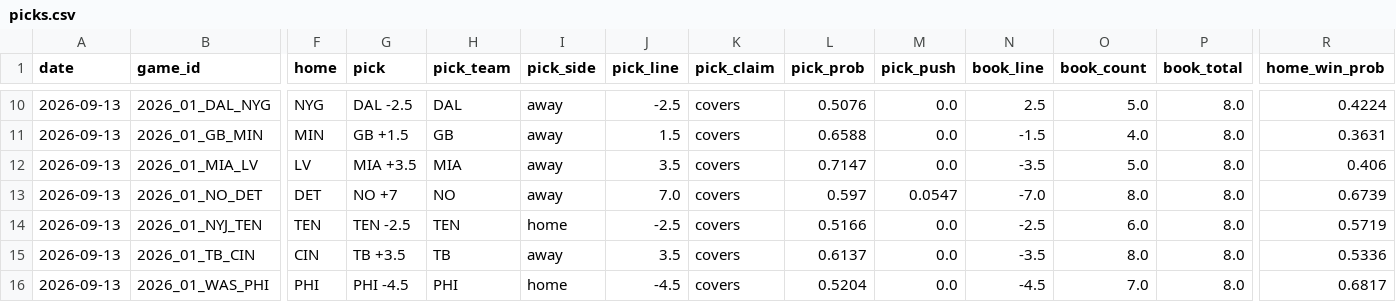
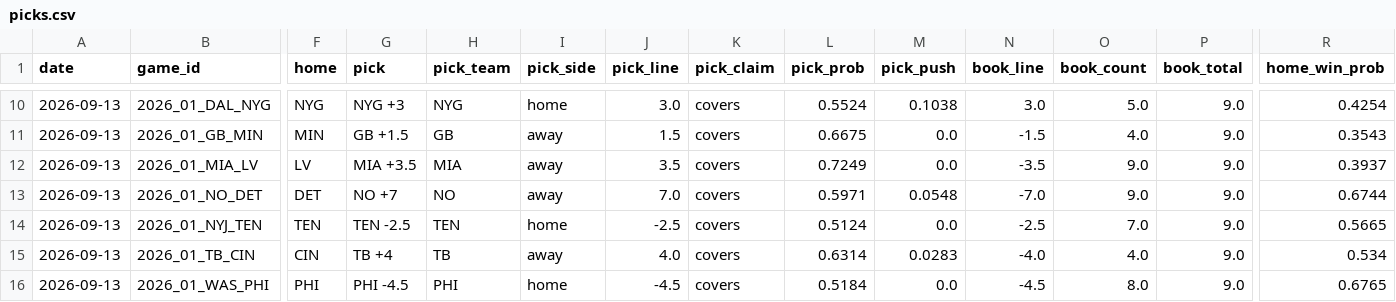
Before and after one commit to azcal/mbm-nfl, a CSV file: logs/picks.csv, drawn as a sheet; only a part is shown, gaps mark what is left out; the diff covers the shown part only; the diff names each change by its address in the sheet, - before the commit and + after, or states it on an @@ line.

```diff
--- a/logs/picks.csv
+++ b/logs/picks.csv
-G10 (pick): DAL -2.5
+G10 (pick): NYG +3
-H10 (pick_team): DAL
+H10 (pick_team): NYG
-I10 (pick_side): away
+I10 (pick_side): home
-J10 (pick_line): -2.5
+J10 (pick_line): 3.0
-L10 (pick_prob): 0.5076
+L10 (pick_prob): 0.5524
-M10 (pick_push): 0.0
+M10 (pick_push): 0.1038
-N10 (book_line): 2.5
+N10 (book_line): 3.0
-P10:P16 (book_total): 8.0
+P10:P16 (book_total): 9.0
-R10 (home_win_prob): 0.4224
+R10 (home_win_prob): 0.4254
-L11 (pick_prob): 0.6588
+L11 (pick_prob): 0.6675
-R11 (home_win_prob): 0.3631
+R11 (home_win_prob): 0.3543
-L12 (pick_prob): 0.7147
+L12 (pick_prob): 0.7249
-O12 (book_count): 5.0
+O12 (book_count): 9.0
-R12 (home_win_prob): 0.406
+R12 (home_win_prob): 0.3937
-L13 (pick_prob): 0.597
+L13 (pick_prob): 0.5971
-M13 (pick_push): 0.0547
+M13 (pick_push): 0.0548
-O13 (book_count): 8.0
+O13 (book_count): 9.0
-R13 (home_win_prob): 0.6739
+R13 (home_win_prob): 0.6744
-L14 (pick_prob): 0.5166
+L14 (pick_prob): 0.5124
-O14 (book_count): 6.0
+O14 (book_count): 7.0
-R14 (home_win_prob): 0.5719
+R14 (home_win_prob): 0.5665
-G15 (pick): TB +3.5
+G15 (pick): TB +4
-J15 (pick_line): 3.5
+J15 (pick_line): 4.0
-L15 (pick_prob): 0.6137
+L15 (pick_prob): 0.6314
-M15 (pick_push): 0.0
+M15 (pick_push): 0.0283
-N15 (book_line): -3.5
+N15 (book_line): -4.0
-O15 (book_count): 8.0
+O15 (book_count): 4.0
-R15 (home_win_prob): 0.5336
+R15 (home_win_prob): 0.534
-L16 (pick_prob): 0.5204
+L16 (pick_prob): 0.5184
-O16 (book_count): 7.0
+O16 (book_count): 8.0
-R16 (home_win_prob): 0.6817
+R16 (home_win_prob): 0.6765
```
Also changed, not shown: 36 edited cells elsewhere in this file, logs/predictions.csv, 3 other files.
